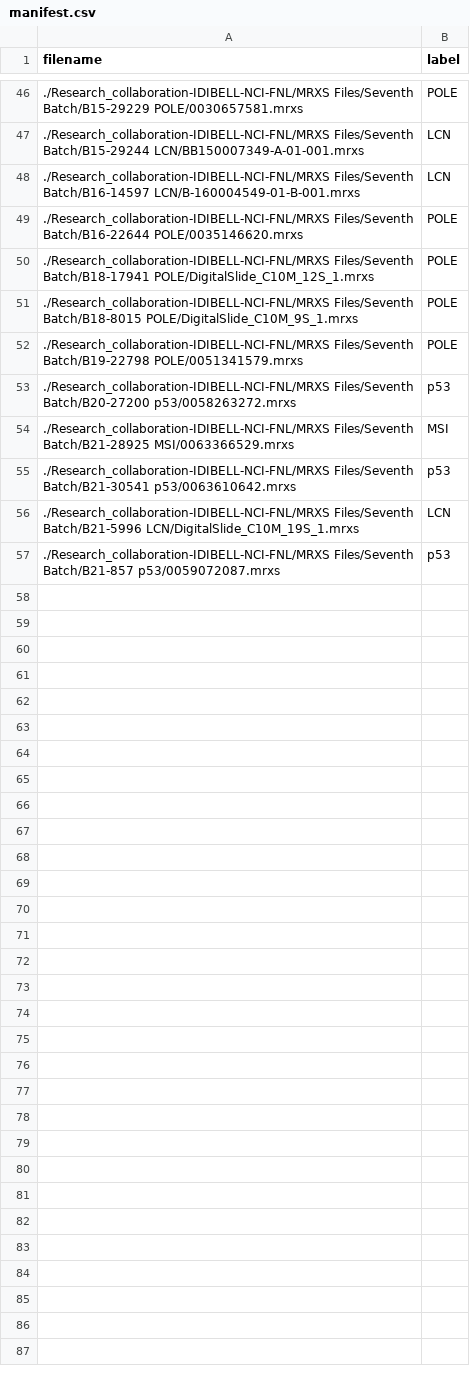
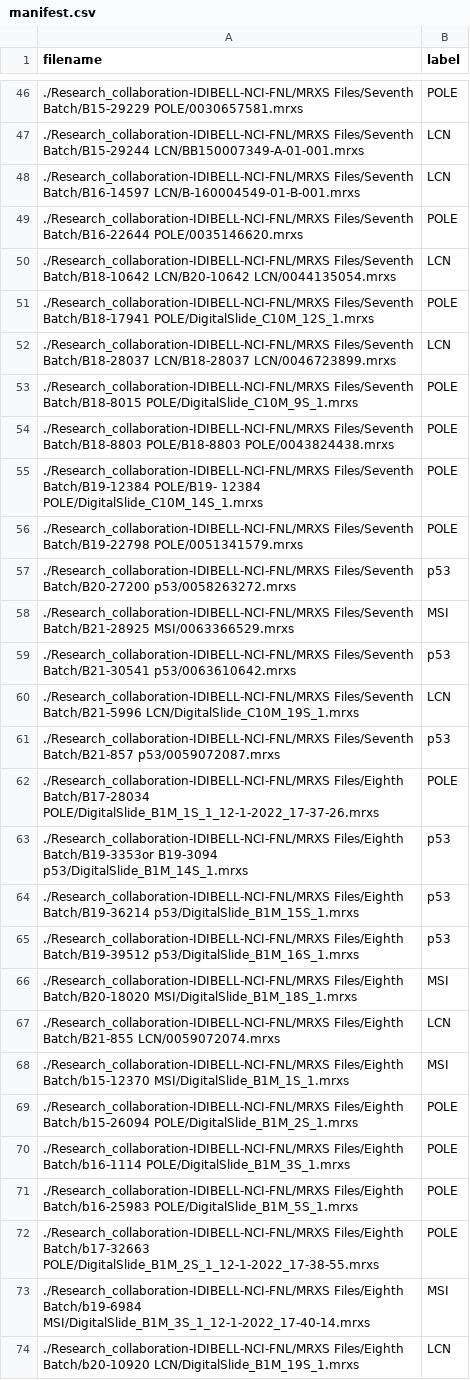
Before and after one commit to andrew-weisman/clam_analysis, a CSV file: parameter_comparison_and_manifest_creation_on_laptop/manifest.csv, drawn as a sheet; only a part is shown, gaps mark what is left out; the diff names each change by its address in the sheet, - before the commit and + after, or states it on an @@ line.

Commit message:
Update manifest.csv per the files on Box as of 2/14/22 at 7:43 PM

```diff
--- a/parameter_comparison_and_manifest_creation_on_laptop/manifest.csv
+++ b/parameter_comparison_and_manifest_creation_on_laptop/manifest.csv
+row 50: ./Research_collaboration-IDIBELL-NCI-FNL/MRXS Files/Seventh Batch/B18-10642 LCN/B20-10642 LCN/0044135054.mrxs | LCN
+row 52: ./Research_collaboration-IDIBELL-NCI-FNL/MRXS Files/Seventh Batch/B18-28037 LCN/B18-28037 LCN/0046723899.mrxs | LCN
+row 54: ./Research_collaboration-IDIBELL-NCI-FNL/MRXS Files/Seventh Batch/B18-8803 POLE/B18-8803 POLE/0043824438.mrxs | POLE
+row 55: ./Research_collaboration-IDIBELL-NCI-FNL/MRXS Files/Seventh Batch/B19-12384 POLE/B19- 12384 POLE/DigitalSlide_C10M_14S_1.mrxs | POLE
+row 62: ./Research_collaboration-IDIBELL-NCI-FNL/MRXS Files/Eighth Batch/B17-28034 POLE/DigitalSlide_B1M_1S_1_12-1-2022_17-37-26.mrxs | POLE
+row 63: ./Research_collaboration-IDIBELL-NCI-FNL/MRXS Files/Eighth Batch/B19-3353or B19-3094 p53/DigitalSlide_B1M_14S_1.mrxs | p53
+row 64: ./Research_collaboration-IDIBELL-NCI-FNL/MRXS Files/Eighth Batch/B19-36214 p53/DigitalSlide_B1M_15S_1.mrxs | p53
+row 65: ./Research_collaboration-IDIBELL-NCI-FNL/MRXS Files/Eighth Batch/B19-39512 p53/DigitalSlide_B1M_16S_1.mrxs | p53
+row 66: ./Research_collaboration-IDIBELL-NCI-FNL/MRXS Files/Eighth Batch/B20-18020 MSI/DigitalSlide_B1M_18S_1.mrxs | MSI
+row 67: ./Research_collaboration-IDIBELL-NCI-FNL/MRXS Files/Eighth Batch/B21-855 LCN/0059072074.mrxs | LCN
+row 68: ./Research_collaboration-IDIBELL-NCI-FNL/MRXS Files/Eighth Batch/b15-12370 MSI/DigitalSlide_B1M_1S_1.mrxs | MSI
+row 69: ./Research_collaboration-IDIBELL-NCI-FNL/MRXS Files/Eighth Batch/b15-26094 POLE/DigitalSlide_B1M_2S_1.mrxs | POLE
+row 70: ./Research_collaboration-IDIBELL-NCI-FNL/MRXS Files/Eighth Batch/b16-1114 POLE/DigitalSlide_B1M_3S_1.mrxs | POLE
+row 71: ./Research_collaboration-IDIBELL-NCI-FNL/MRXS Files/Eighth Batch/b16-25983 POLE/DigitalSlide_B1M_5S_1.mrxs | POLE
+row 72: ./Research_collaboration-IDIBELL-NCI-FNL/MRXS Files/Eighth Batch/b17-32663 POLE/DigitalSlide_B1M_2S_1_12-1-2022_17-38-55.mrxs | POLE
+row 73: ./Research_collaboration-IDIBELL-NCI-FNL/MRXS Files/Eighth Batch/b19-6984 MSI/DigitalSlide_B1M_3S_1_12-1-2022_17-40-14.mrxs | MSI
+row 74: ./Research_collaboration-IDIBELL-NCI-FNL/MRXS Files/Eighth Batch/b20-10920 LCN/DigitalSlide_B1M_19S_1.mrxs | LCN
```
Also changed, not shown: 2 other files.
